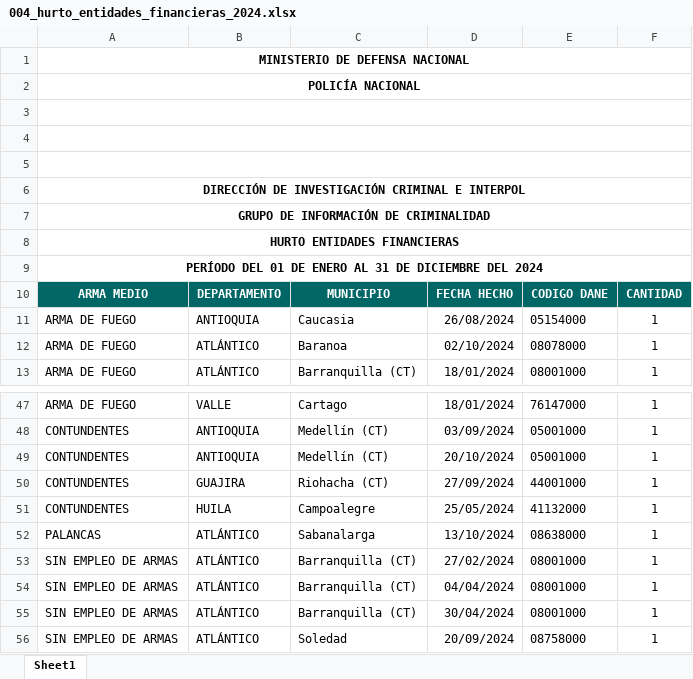
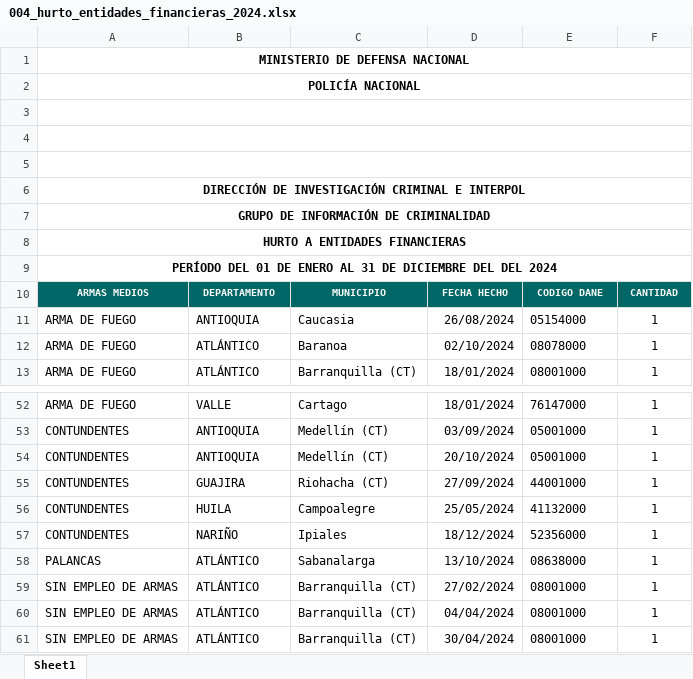
Before and after one commit to luifrancgom/intro_econ, an Excel workbook: 000_data/004_hurto_entidades_financieras_2024.xlsx, sheet Sheet1, drawn as a sheet; only a part is shown, gaps mark what is left out; the shorter side is filled out with more unchanged rows; values as stored, in another font and other column widths than the file's, no borders; charts and pictures not drawn; the diff covers the shown part only; the diff names each change by its address in the sheet, - before the commit and + after, or states it on an @@ line.

```diff
--- a/000_data/004_hurto_entidades_financieras_2024.xlsx (sheet Sheet1)
+++ b/000_data/004_hurto_entidades_financieras_2024.xlsx (sheet Sheet1)
-A8: HURTO ENTIDADES FINANCIERAS
+A8: HURTO A ENTIDADES FINANCIERAS
-A9: …DICIEMBRE DEL 2024
+A9: …DICIEMBRE DEL DEL 2024
-A10: ARMA MEDIO
+A10: ARMAS MEDIOS
@@ A10:F10 text size: smaller @@
+row 57: CONTUNDENTES | NARIÑO | Ipiales | 18/12/2024 | 52356000 | 1
```
Also changed, not shown: 11 added rows, 5 removed rows, 8 edited cells and cell formats elsewhere in this sheet, charts or pictures, 000_data/004_homicidio_intencional_2024.xlsx, 000_data/004_secuestro_2024.xlsx, 7 other files.
